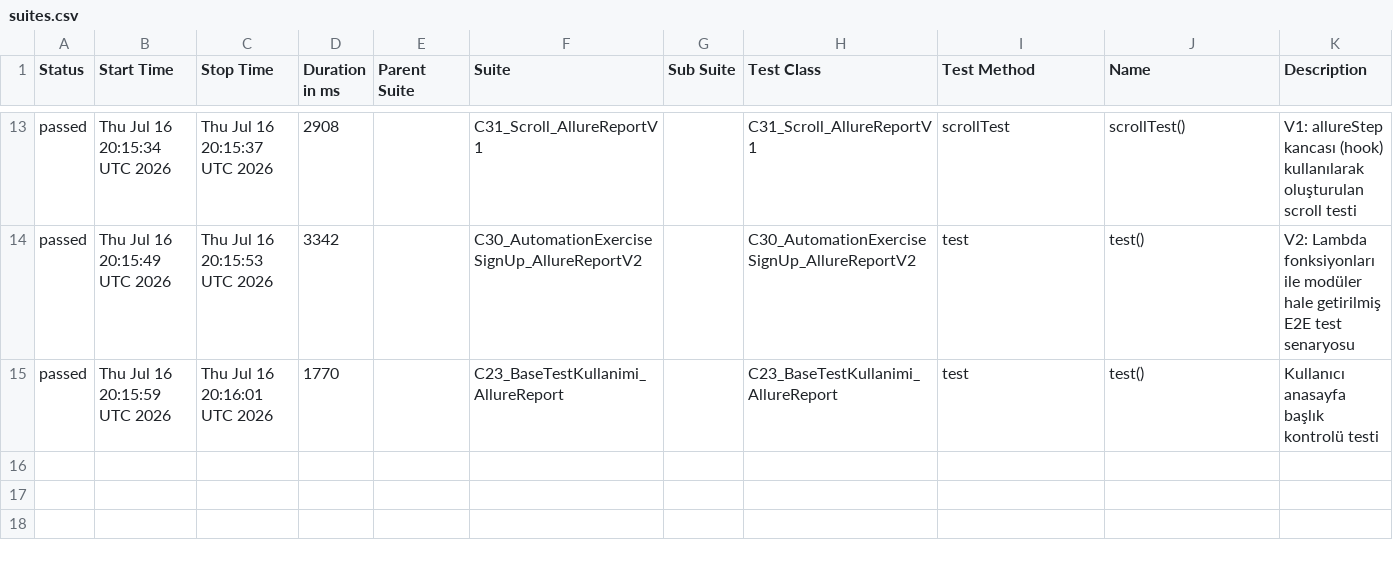
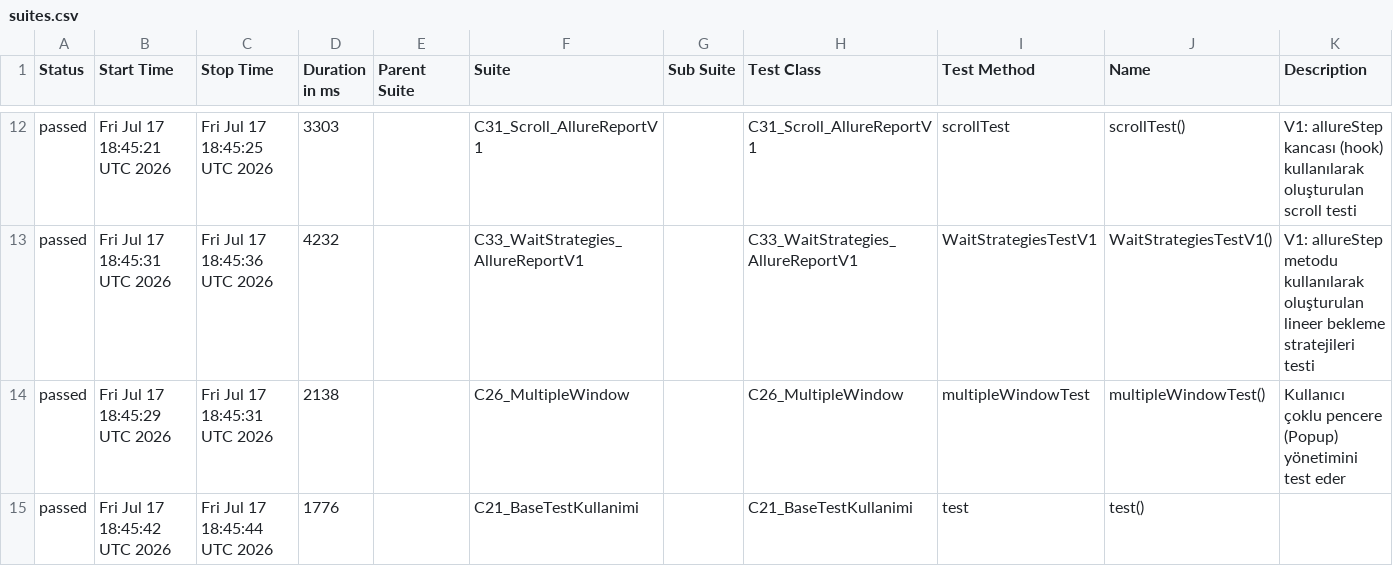
Before and after one commit to kilicCeren/TestAutomationWithPlaywrightJava, a CSV file: allure-history/data/suites.csv, drawn as a sheet; only a part is shown, gaps mark what is left out; the diff covers the shown part only.

```diff
--- a/allure-history/data/suites.csv
+++ b/allure-history/data/suites.csv
@@ -13,3 +12,4 @@
-"passed","Thu Jul 16 20:15:34 UTC 2026","Thu Jul 16 20:15:37 UTC 2026","2908","","C31_Scroll_AllureReportV1","","C31_Scroll_AllureReportV1","scrollTest","scrollTest()","V1: allureStep kancası (hook) kullanılarak oluşturulan scroll testi"
-"passed","Thu Jul 16 20:15:49 UTC 2026","Thu Jul 16 20:15:53 UTC 2026","3342","","C30_AutomationExerciseSignUp_AllureReportV2","","C30_AutomationExerciseSignUp_AllureReportV2","test","test()","V2: Lambda fonksiyonları ile modüler hale getirilmiş E2E test senaryosu"
-"passed","Thu Jul 16 20:15:59 UTC 2026","Thu Jul 16 20:16:01 UTC 2026","1770","","C23_BaseTestKullanimi_AllureReport","","C23_BaseTestKullanimi_AllureReport","test","test()","Kullanıcı anasayfa başlık kontrolü testi"
+"passed","Fri Jul 17 18:45:21 UTC 2026","Fri Jul 17 18:45:25 UTC 2026","3303","","C31_Scroll_AllureReportV1","","C31_Scroll_AllureReportV1","scrollTest","scrollTest()","V1: allureStep kancası (hook) kullanılarak oluşturulan scroll testi"
+"passed","Fri Jul 17 18:45:31 UTC 2026","Fri Jul 17 18:45:36 UTC 2026","4232","","C33_WaitStrategies_AllureReportV1","","C33_WaitStrategies_AllureReportV1","WaitStrategiesTestV1","WaitStrategiesTestV1()","V1: allureStep metodu kullanılarak oluşturulan lineer bekleme stratejileri testi"
+"passed","Fri Jul 17 18:45:29 UTC 2026","Fri Jul 17 18:45:31 UTC 2026","2138","","C26_MultipleWindow","","C26_MultipleWindow","multipleWindowTest","multipleWindowTest()","Kullanıcı çoklu pencere (Popup) yönetimini test eder"
+"passed","Fri Jul 17 18:45:42 UTC 2026","Fri Jul 17 18:45:44 UTC 2026","1776","","C21_BaseTestKullanimi","","C21_BaseTestKullanimi","test","test()",""
```
Also changed, not shown: 5 added rows, 6 removed rows and 20 edited cells elsewhere in this file, allure-history/data/behaviors.csv, 43 other files.
